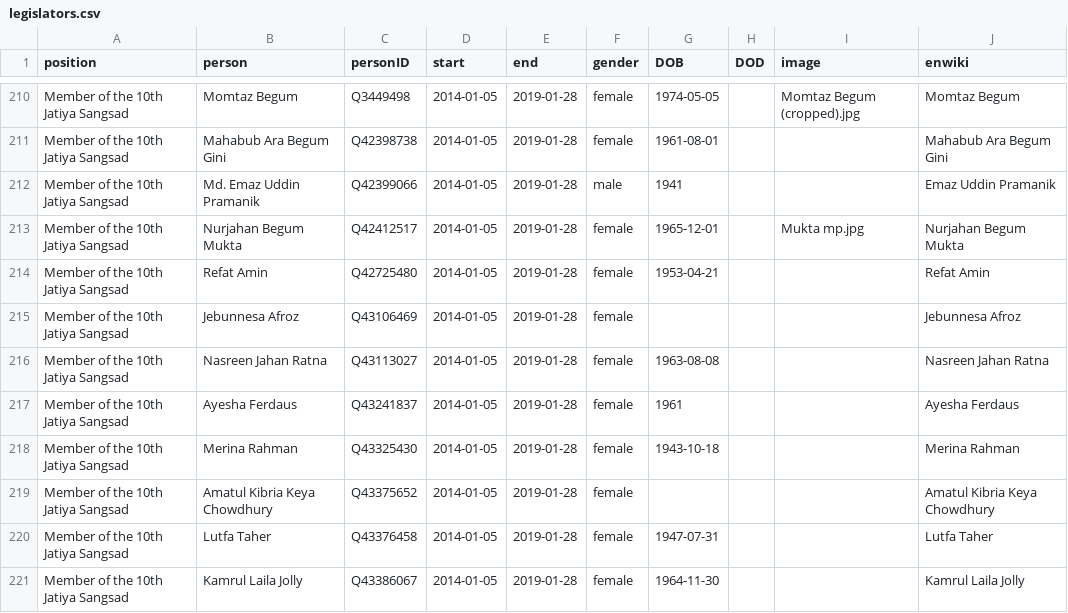
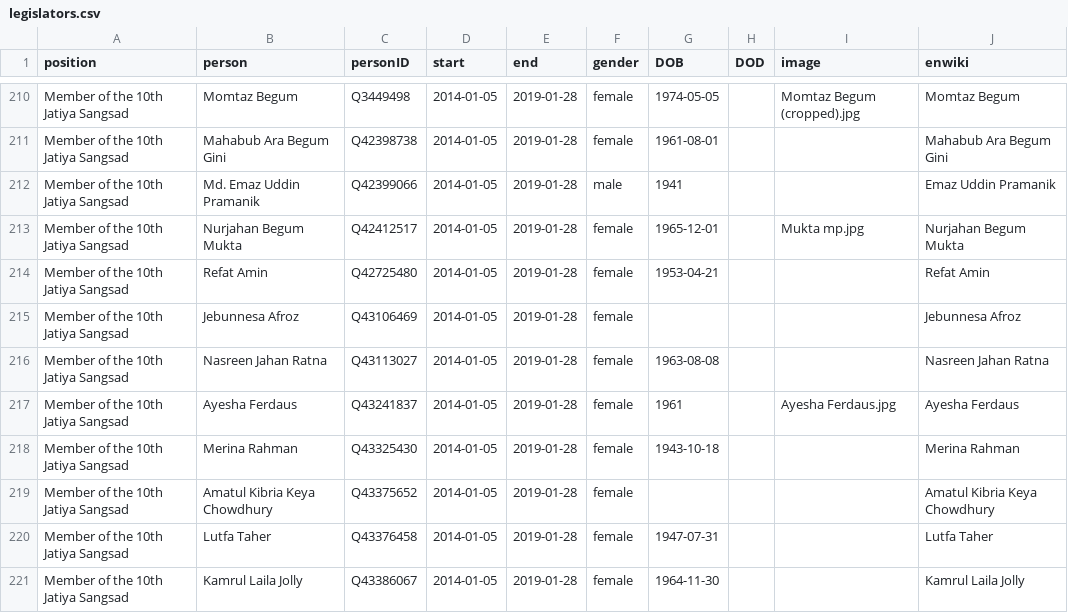
Before and after one commit to every-politician-scrapers/bangladesh-ministers, a CSV file: html/legislators.csv, drawn as a sheet; only a part is shown, gaps mark what is left out.

```diff
--- a/html/legislators.csv
+++ b/html/legislators.csv
@@ -216,3 +216,3 @@ Member of the 10th Jatiya Sangsad,Jebunnesa Afroz,Q43106469,2014-01-05,2019-01-2
 Member of the 10th Jatiya Sangsad,Nasreen Jahan Ratna,Q43113027,2014-01-05,2019-01-28,female,1963-08-08,,,Nasreen Jahan Ratna
-Member of the 10th Jatiya Sangsad,Ayesha Ferdaus,Q43241837,2014-01-05,2019-01-28,female,1961,,,Ayesha Ferdaus
+Member of the 10th Jatiya Sangsad,Ayesha Ferdaus,Q43241837,2014-01-05,2019-01-28,female,1961,,Ayesha Ferdaus.jpg,Ayesha Ferdaus
 Member of the 10th Jatiya Sangsad,Merina Rahman,Q43325430,2014-01-05,2019-01-28,female,1943-10-18,,,Merina Rahman
```
Also changed, not shown: html/current.csv, html/holders21.csv.
